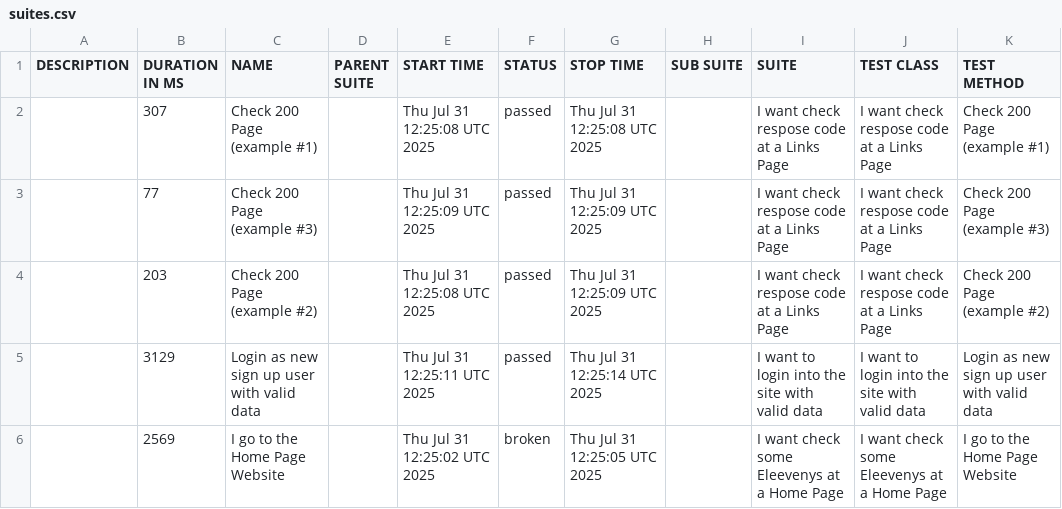
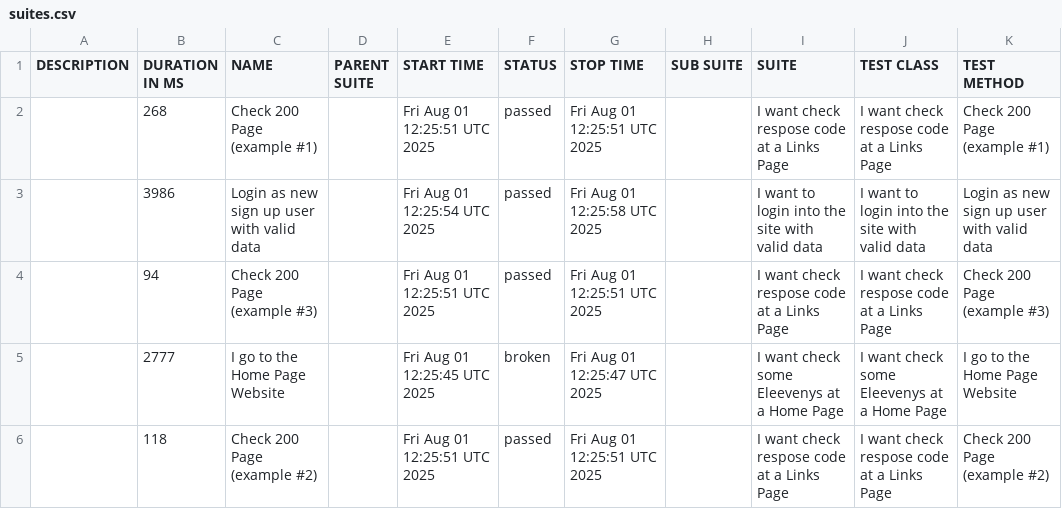
Before and after one commit to tmqa2408/cypress_Cucumber_BDD, a CSV file: data/suites.csv, drawn as a sheet.

```diff
--- a/data/suites.csv
+++ b/data/suites.csv
@@ -1,6 +1,6 @@
 "DESCRIPTION","DURATION IN MS","NAME","PARENT SUITE","START TIME","STATUS","STOP TIME","SUB SUITE","SUITE","TEST CLASS","TEST METHOD"
-"","307","Check 200 Page (example #1)","","Thu Jul 31 12:25:08 UTC 2025","passed","Thu Jul 31 12:25:08 UTC 2025","","I want check respose code at a Links Page","I want check respose code at a Links Page","Check 200 Page (example #1)"
-"","77","Check 200 Page (example #3)","","Thu Jul 31 12:25:09 UTC 2025","passed","Thu Jul 31 12:25:09 UTC 2025","","I want check respose code at a Links Page","I want check respose code at a Links Page","Check 200 Page (example #3)"
-"","203","Check 200 Page (example #2)","","Thu Jul 31 12:25:08 UTC 2025","passed","Thu Jul 31 12:25:09 UTC 2025","","I want check respose code at a Links Page","I want check respose code at a Links Page","Check 200 Page (example #2)"
-"","3129","Login as new sign up user with valid data","","Thu Jul 31 12:25:11 UTC 2025","passed","Thu Jul 31 12:25:14 UTC 2025","","I want to login into the site with valid data","I want to login into the site with valid data","Login as new sign up user with valid data"
-"","2569","I go to the Home Page Website","","Thu Jul 31 12:25:02 UTC 2025","broken","Thu Jul 31 12:25:05 UTC 2025","","I want check some Eleevenys at a Home Page","I want check some Eleevenys at a Home Page","I go to the Home Page Website"
+"","268","Check 200 Page (example #1)","","Fri Aug 01 12:25:51 UTC 2025","passed","Fri Aug 01 12:25:51 UTC 2025","","I want check respose code at a Links Page","I want check respose code at a Links Page","Check 200 Page (example #1)"
+"","3986","Login as new sign up user with valid data","","Fri Aug 01 12:25:54 UTC 2025","passed","Fri Aug 01 12:25:58 UTC 2025","","I want to login into the site with valid data","I want to login into the site with valid data","Login as new sign up user with valid data"
+"","94","Check 200 Page (example #3)","","Fri Aug 01 12:25:51 UTC 2025","passed","Fri Aug 01 12:25:51 UTC 2025","","I want check respose code at a Links Page","I want check respose code at a Links Page","Check 200 Page (example #3)"
+"","2777","I go to the Home Page Website","","Fri Aug 01 12:25:45 UTC 2025","broken","Fri Aug 01 12:25:47 UTC 2025","","I want check some Eleevenys at a Home Page","I want check some Eleevenys at a Home Page","I go to the Home Page Website"
+"","118","Check 200 Page (example #2)","","Fri Aug 01 12:25:51 UTC 2025","passed","Fri Aug 01 12:25:51 UTC 2025","","I want check respose code at a Links Page","I want check respose code at a Links Page","Check 200 Page (example #2)"
```
Also changed, not shown: 25 other files.
